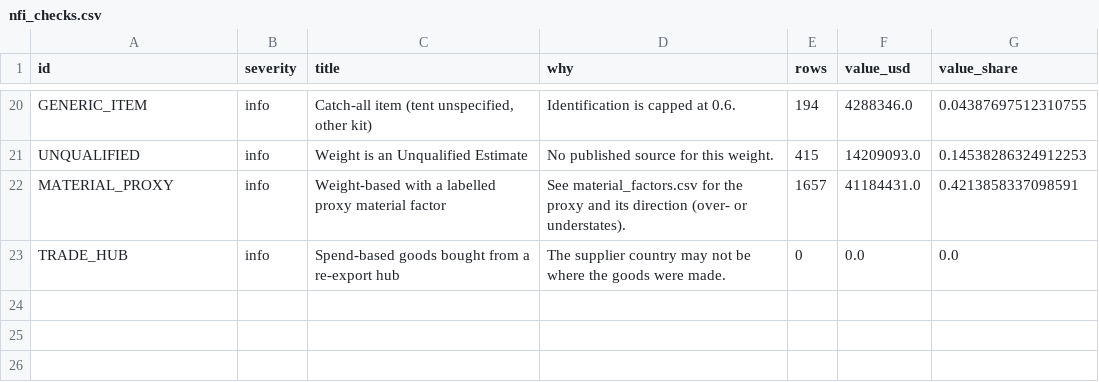
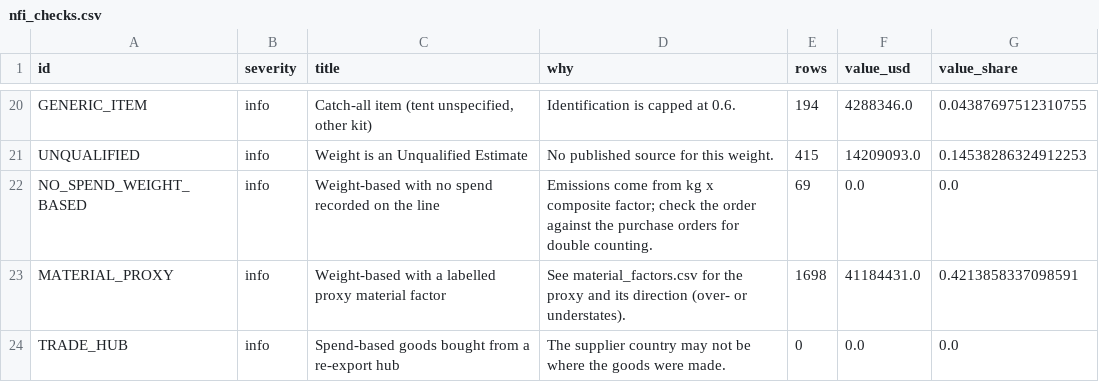
Before and after one commit to njfinney/NFI-Emissions-Toolkit, a CSV file: nfi_checks.csv, drawn as a sheet; only a part is shown, gaps mark what is left out.

```diff
--- a/nfi_checks.csv
+++ b/nfi_checks.csv
@@ -21,3 +21,4 @@ GENERIC_ITEM,info,"Catch-all item (tent unspecified, other kit)",Identification
 UNQUALIFIED,info,Weight is an Unqualified Estimate,No published source for this weight.,415,14209093.0,0.14538286324912253
-MATERIAL_PROXY,info,Weight-based with a labelled proxy material factor,See material_factors.csv for the proxy and its direction (over- or understates).,1657,41184431.0,0.4213858337098591
+NO_SPEND_WEIGHT_BASED,info,Weight-based with no spend recorded on the line,Emissions come from kg x composite factor; check the order against the purchase orders for double counting.,69,0.0,0.0
+MATERIAL_PROXY,info,Weight-based with a labelled proxy material factor,See material_factors.csv for the proxy and its direction (over- or understates).,1698,41184431.0,0.4213858337098591
 TRADE_HUB,info,Spend-based goods bought from a re-export hub,The supplier country may not be where the goods were made.,0,0.0,0.0
```
Also changed, not shown: nfi_item_summary.csv, 6 other files.
